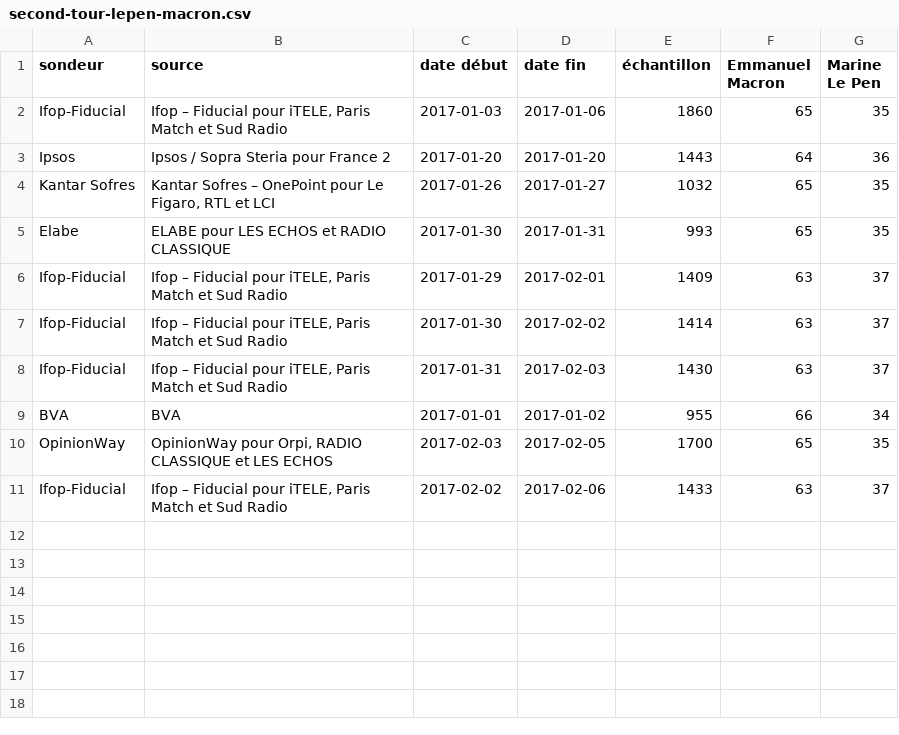
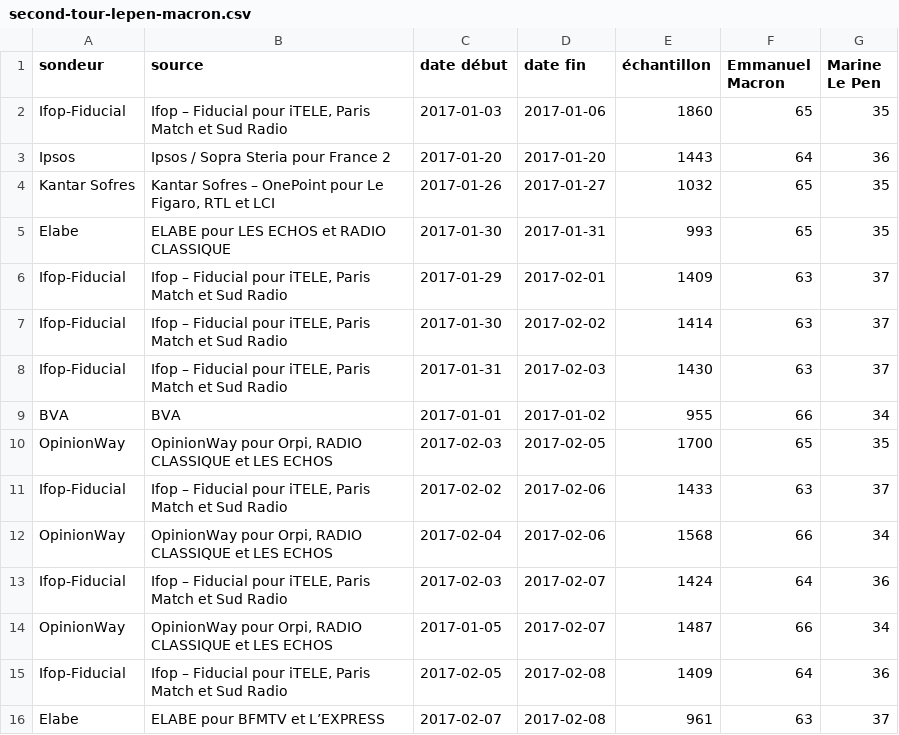
Before and after one commit to depuis1958/depuis1958-html, a CSV file: public/data/2017/second-tour-lepen-macron.csv, drawn as a sheet; the diff names each change by its address in the sheet, - before the commit and + after, or states it on an @@ line.

```diff
--- a/public/data/2017/second-tour-lepen-macron.csv
+++ b/public/data/2017/second-tour-lepen-macron.csv
+row 12: OpinionWay | OpinionWay pour Orpi, RADIO CLASSIQUE et LES ECHOS | 2017-02-04 | 2017-02-06 | 1568 | 66 | 34
+row 13: Ifop-Fiducial | Ifop – Fiducial pour iTELE, Paris Match et Sud Radio | 2017-02-03 | 2017-02-07 | 1424 | 64 | 36
+row 14: OpinionWay | OpinionWay pour Orpi, RADIO CLASSIQUE et LES ECHOS | 2017-01-05 | 2017-02-07 | 1487 | 66 | 34
+row 15: Ifop-Fiducial | Ifop – Fiducial pour iTELE, Paris Match et Sud Radio | 2017-02-05 | 2017-02-08 | 1409 | 64 | 36
+row 16: Elabe | ELABE pour BFMTV et L’EXPRESS | 2017-02-07 | 2017-02-08 | 961 | 63 | 37
```
Also changed, not shown: public/data/2017/premier-tour-avec-bayrou.csv, public/data/2017/premier-tour-sans-bayrou.csv, 8 other files.
